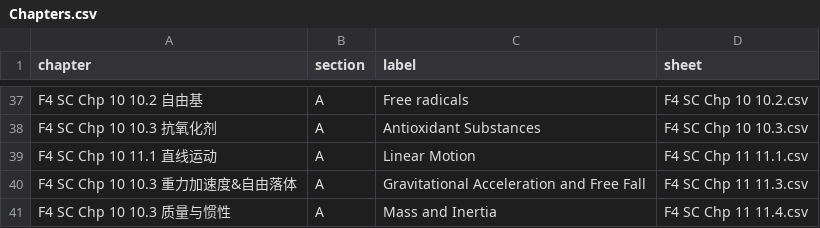
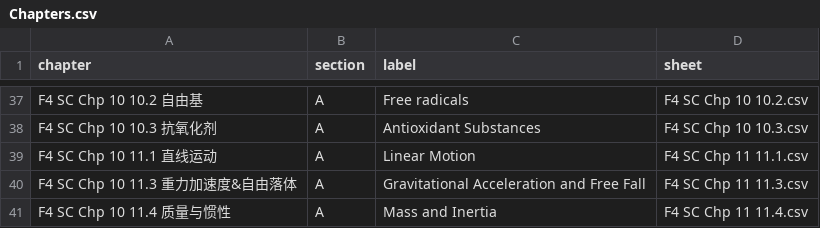
Before and after one commit to nobody0619/F4-SC, a CSV file: Chapters.csv, drawn as a sheet; only a part is shown, gaps mark what is left out.

Commit message:
Add files via upload

```diff
--- a/Chapters.csv
+++ b/Chapters.csv
@@ -39,3 +39,3 @@ F4 SC Chp 10 10.3 抗氧化剂,A,Antioxidant Substances,F4 SC Chp 10 10.3.csv
 F4 SC Chp 10 11.1 直线运动,A,Linear Motion,F4 SC Chp 11 11.1.csv
-F4 SC Chp 10 10.3 重力加速度&自由落体,A,Gravitational Acceleration and Free Fall,F4 SC Chp 11 11.3.csv
-F4 SC Chp 10 10.3 质量与惯性,A,Mass and Inertia,F4 SC Chp 11 11.4.csv
+F4 SC Chp 10 11.3 重力加速度&自由落体,A,Gravitational Acceleration and Free Fall,F4 SC Chp 11 11.3.csv
+F4 SC Chp 10 11.4 质量与惯性,A,Mass and Inertia,F4 SC Chp 11 11.4.csv
```
